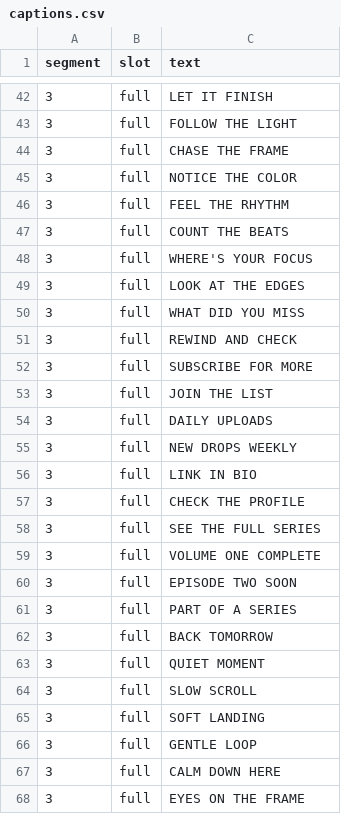
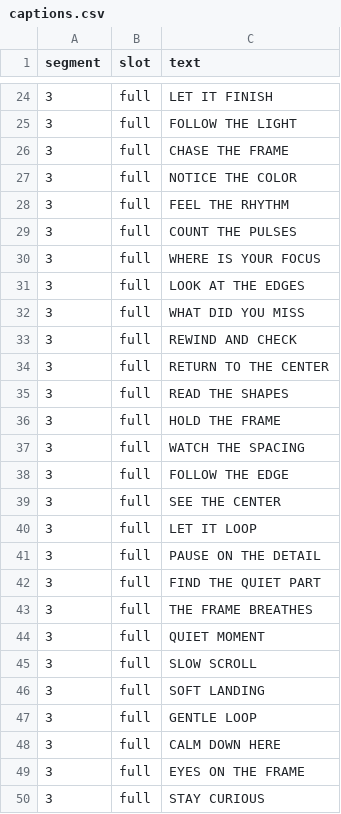
Before and after one commit to wranngle/comfyui_bulk_python_generator, a CSV file: src/comfybulk/data/captions.csv, drawn as a sheet; only a part is shown, gaps mark what is left out; the shorter side is filled out with more unchanged rows; the diff covers the shown part only.

```diff
--- a/src/comfybulk/data/captions.csv
+++ b/src/comfybulk/data/captions.csv
@@ -46,4 +28,4 @@ segment,slot,text
 3,full,FEEL THE RHYTHM
-3,full,COUNT THE BEATS
-3,full,WHERE'S YOUR FOCUS
+3,full,COUNT THE PULSES
+3,full,WHERE IS YOUR FOCUS
 3,full,LOOK AT THE EDGES
@@ -51,13 +33,12 @@ segment,slot,text
 3,full,REWIND AND CHECK
-3,full,SUBSCRIBE FOR MORE
-3,full,JOIN THE LIST
-3,full,DAILY UPLOADS
-3,full,NEW DROPS WEEKLY
-3,full,LINK IN BIO
-3,full,CHECK THE PROFILE
-3,full,SEE THE FULL SERIES
-3,full,VOLUME ONE COMPLETE
-3,full,EPISODE TWO SOON
-3,full,PART OF A SERIES
-3,full,BACK TOMORROW
+3,full,RETURN TO THE CENTER
+3,full,READ THE SHAPES
+3,full,HOLD THE FRAME
+3,full,WATCH THE SPACING
+3,full,FOLLOW THE EDGE
+3,full,SEE THE CENTER
+3,full,LET IT LOOP
+3,full,PAUSE ON THE DETAIL
+3,full,FIND THE QUIET PART
+3,full,THE FRAME BREATHES
 3,full,QUIET MOMENT
```
Also changed, not shown: 1 added row, 19 removed rows and 14 edited cells elsewhere in this file, 19 other files.
